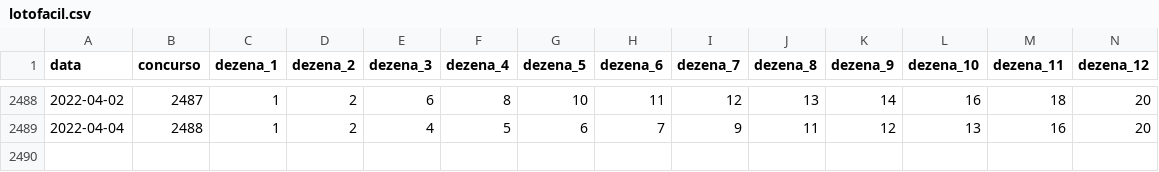
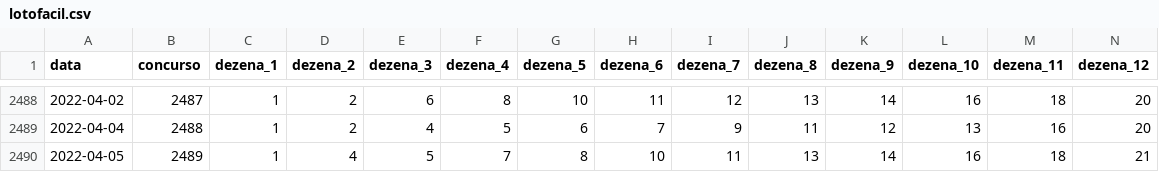
Before and after one commit to damarals/loteria, a CSV file: inst/extdata/lotofacil.csv, drawn as a sheet; only a part is shown, gaps mark what is left out; rows hold the shown columns only; the diff names each change by its address in the sheet, - before the commit and + after, or states it on an @@ line.

```diff
--- a/inst/extdata/lotofacil.csv
+++ b/inst/extdata/lotofacil.csv
+row 2490: 2022-04-05 | 2489 | 1 | 4 | 5 | 7 | 8 | 10 | 11 | 13 | 14 | 16 | 18 | 21
```
Also changed, not shown: inst/extdata/diadesorte.csv, inst/extdata/quina.csv, 5 other files.
